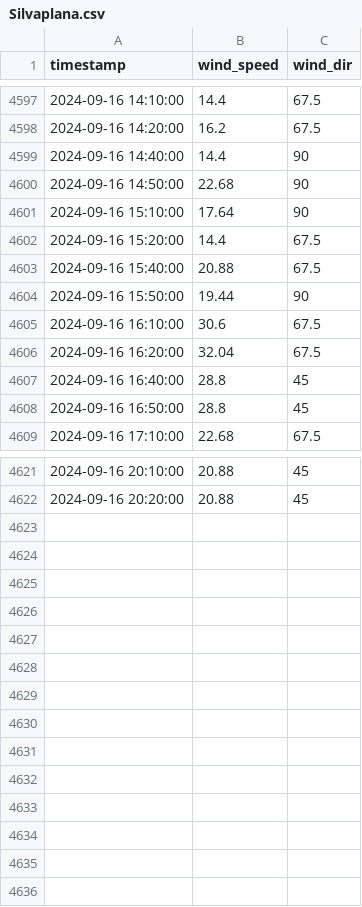
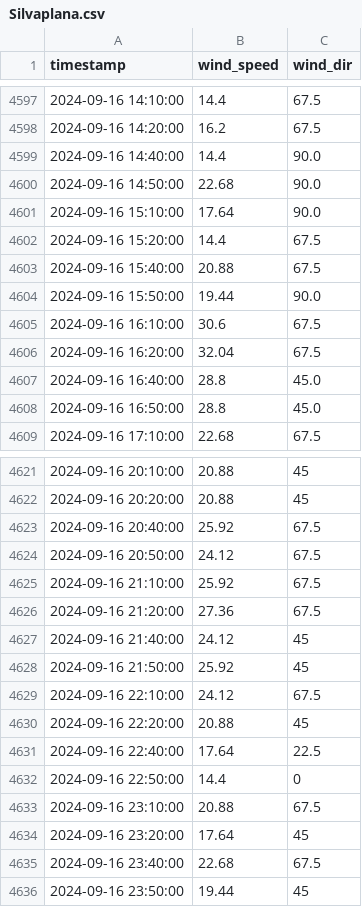
Before and after one commit to marc-moreaux/silvaplana-winds-history, a CSV file: db/Silvaplana.csv, drawn as a sheet; only a part is shown, gaps mark what is left out.

Commit message:
Automated Silvaplana DB update

```diff
--- a/db/Silvaplana.csv
+++ b/db/Silvaplana.csv
@@ -4598,12 +4598,12 @@ timestamp,wind_speed,wind_dir
 2024-09-16 14:20:00,16.2,67.5
-2024-09-16 14:40:00,14.4,90
-2024-09-16 14:50:00,22.68,90
-2024-09-16 15:10:00,17.64,90
+2024-09-16 14:40:00,14.4,90.0
+2024-09-16 14:50:00,22.68,90.0
+2024-09-16 15:10:00,17.64,90.0
 2024-09-16 15:20:00,14.4,67.5
 2024-09-16 15:40:00,20.88,67.5
-2024-09-16 15:50:00,19.44,90
+2024-09-16 15:50:00,19.44,90.0
 2024-09-16 16:10:00,30.6,67.5
 2024-09-16 16:20:00,32.04,67.5
-2024-09-16 16:40:00,28.8,45
-2024-09-16 16:50:00,28.8,45
+2024-09-16 16:40:00,28.8,45.0
+2024-09-16 16:50:00,28.8,45.0
 2024-09-16 17:10:00,22.68,67.5
@@ -4622 +4622,15 @@ timestamp,wind_speed,wind_dir
 2024-09-16 20:20:00,20.88,45
+2024-09-16 20:40:00,25.92,67.5
+2024-09-16 20:50:00,24.12,67.5
+2024-09-16 21:10:00,25.92,67.5
+2024-09-16 21:20:00,27.36,67.5
+2024-09-16 21:40:00,24.12,45
+2024-09-16 21:50:00,25.92,45
+2024-09-16 22:10:00,24.12,67.5
+2024-09-16 22:20:00,20.88,45
+2024-09-16 22:40:00,17.64,22.5
+2024-09-16 22:50:00,14.4,0
+2024-09-16 23:10:00,20.88,67.5
+2024-09-16 23:20:00,17.64,45
+2024-09-16 23:40:00,22.68,67.5
+2024-09-16 23:50:00,19.44,45
```
